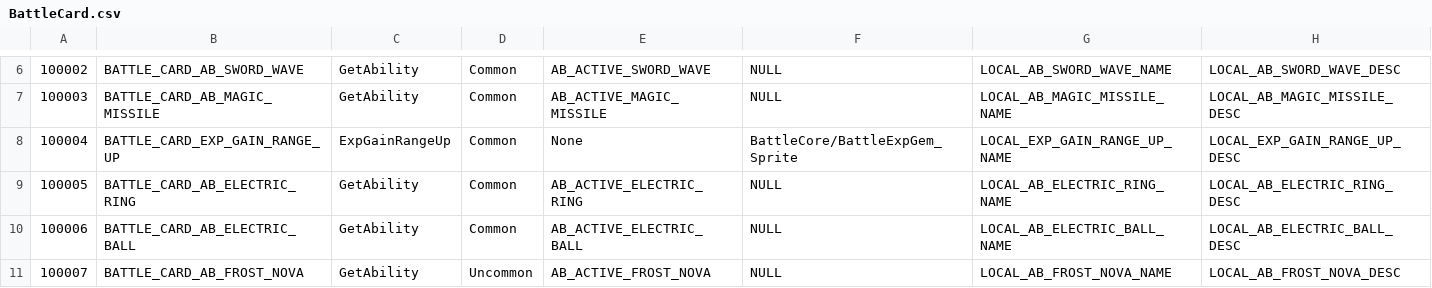
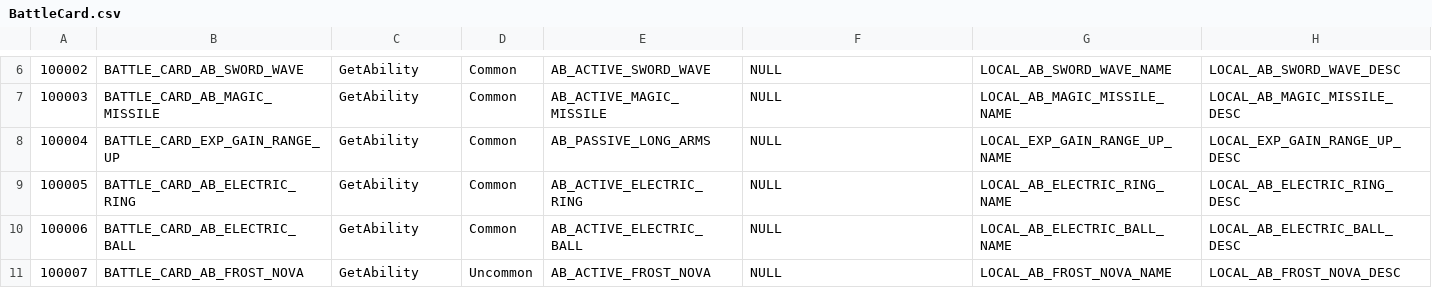
Before and after one commit to hyun9-95/TowerOfInfinity, a CSV file: Assets/Data/Excels/BattleCard.csv, drawn as a sheet; only a part is shown, gaps mark what is left out; the diff names each change by its address in the sheet, - before the commit and + after, or states it on an @@ line.

```diff
--- a/Assets/Data/Excels/BattleCard.csv
+++ b/Assets/Data/Excels/BattleCard.csv
-C8: ExpGainRangeUp
+C8: GetAbility
-E8: None
+E8: AB_PASSIVE_LONG_ARMS
-F8: BattleCore/BattleExpGem_Sprite
+F8: NULL
```
Also changed, not shown: Assets/Data/Excels/Ability.csv, Assets/Data/Excels/BattleEvent.csv, 47 other files.
